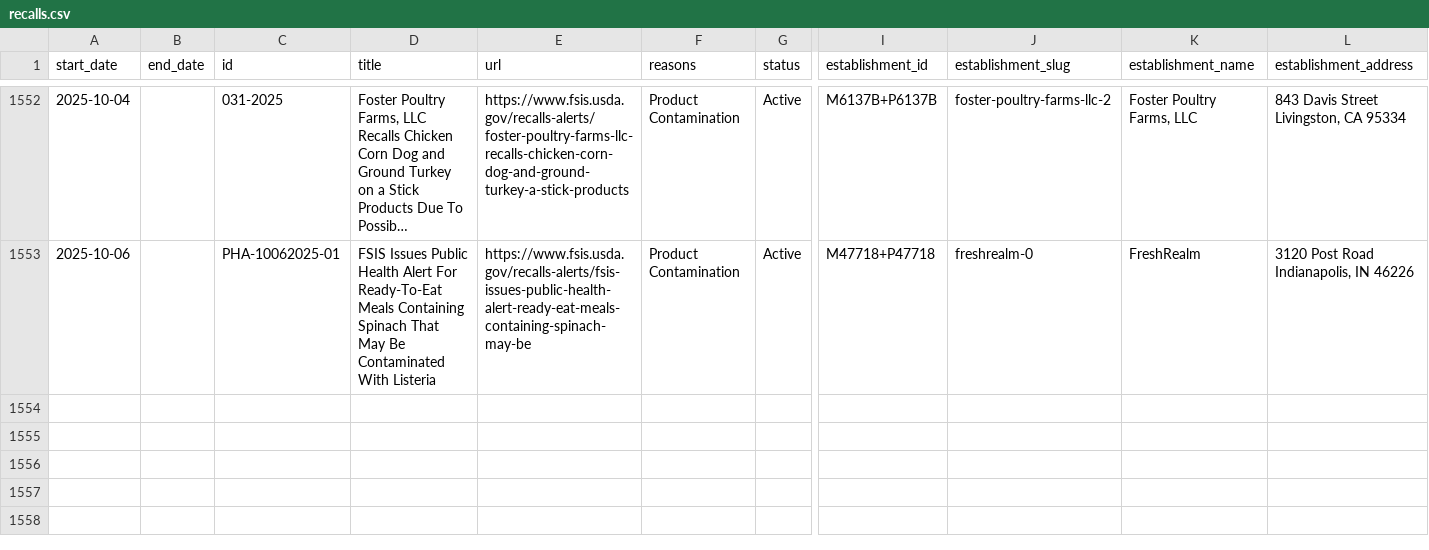
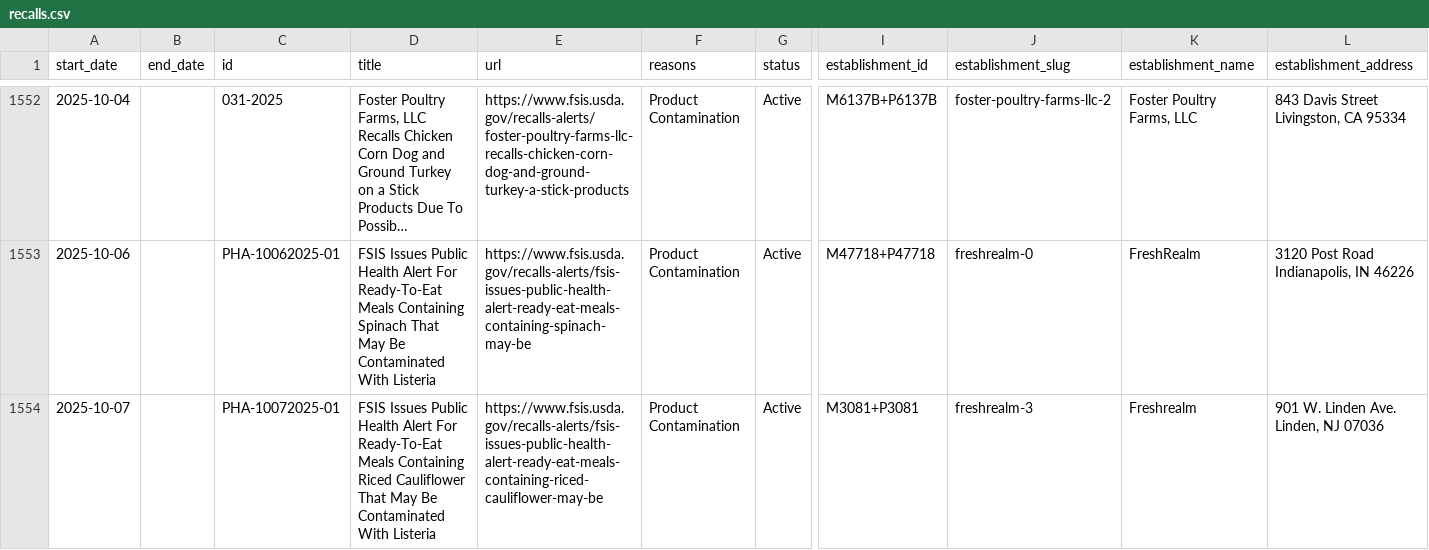
Before and after one commit to harrisj/food-recalls-actions, a CSV file: usda/recalls.csv, drawn as a sheet; only a part is shown, gaps mark what is left out; long unchanged cells end in …; rows hold the shown columns only; the diff names each change by its address in the sheet, - before the commit and + after, or states it on an @@ line.

```diff
--- a/usda/recalls.csv
+++ b/usda/recalls.csv
+row 1554: 2025-10-07 |  | PHA-10072025-01 | FSIS Issues Public Health Alert For Ready-To-Eat Meals Containing Riced Cauliflower That May Be Contaminated With Listeria | https://www.fsis.usda.gov/recalls-alerts/fsis-issues-public-health-alert-ready-eat-meals-containing-riced-cauliflower-may-be | Product Contamination | Active | M3081+P3081 | freshrealm-3 | Freshrealm | 901 W. Linden Ave. Linden, NJ 07036
```
Also changed, not shown: 11 other files.
